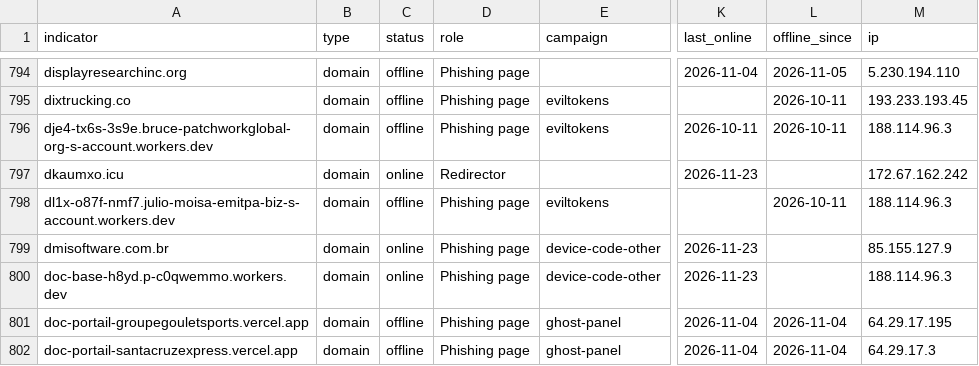
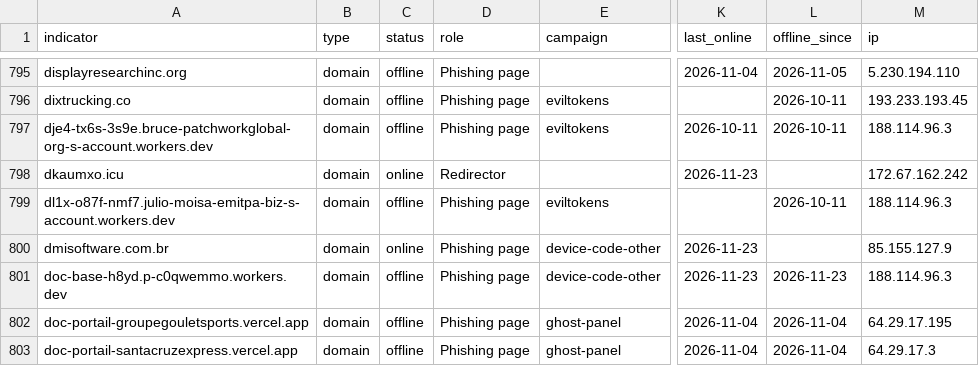
Before and after one commit to newtonpaul-hunting/Phish_Sight_IOCs, a CSV file: device-code-phishing/indicators.csv, drawn as a sheet; only a part is shown, gaps mark what is left out; addresses are those after the commit; the diff covers the shown part only; the diff names each change by its address in the sheet, - before the commit and + after, or states it on an @@ line.

Commit message:
Update IOCs (11,965 indicators, 260 payloads)

```diff
--- a/device-code-phishing/indicators.csv
+++ b/device-code-phishing/indicators.csv
-C801 (status): online
+C801 (status): offline
-L801 (offline_since): (empty)
+L801 (offline_since): 2026-11-23
```
Also changed, not shown: 1 added row and 35 edited cells elsewhere in this file, credential-phishing/indicators.csv, kit-backends/indicators.csv, 19 other files.
